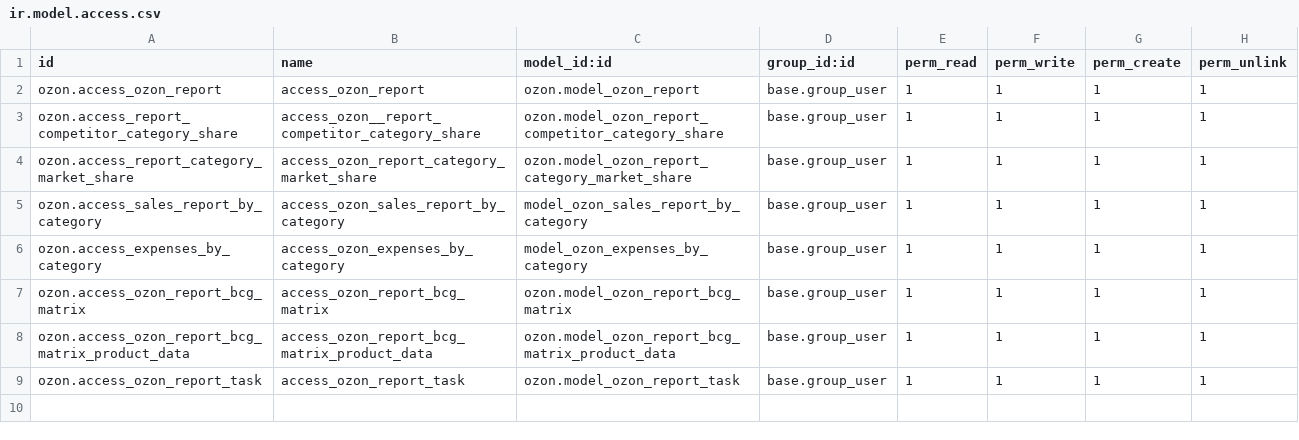
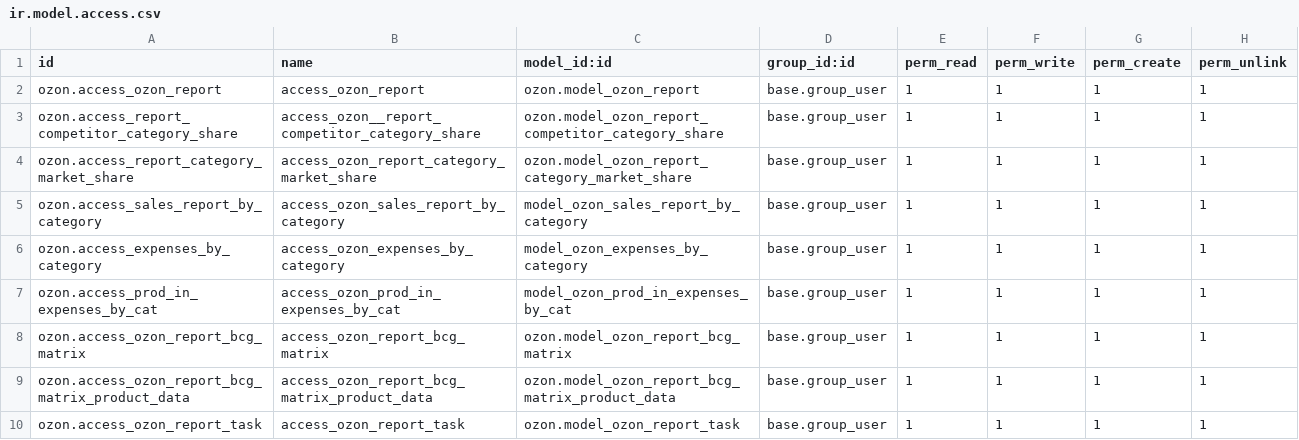
Before and after one commit to bnpi-retail/retail, a CSV file: addons/ozon/security/reports/ir.model.access.csv, drawn as a sheet.

Commit message:
feat: add pivot view to sales_report

```diff
--- a/addons/ozon/security/reports/ir.model.access.csv
+++ b/addons/ozon/security/reports/ir.model.access.csv
@@ -6,2 +6,3 @@ ozon.access_sales_report_by_category,access_ozon_sales_report_by_category,model_
 ozon.access_expenses_by_category,access_ozon_expenses_by_category,model_ozon_expenses_by_category,base.group_user,1,1,1,1
+ozon.access_prod_in_expenses_by_cat,access_ozon_prod_in_expenses_by_cat,model_ozon_prod_in_expenses_by_cat,base.group_user,1,1,1,1
 ozon.access_ozon_report_bcg_matrix,access_ozon_report_bcg_matrix,ozon.model_ozon_report_bcg_matrix,base.group_user,1,1,1,1
```
Also changed, not shown: 2 other files.
